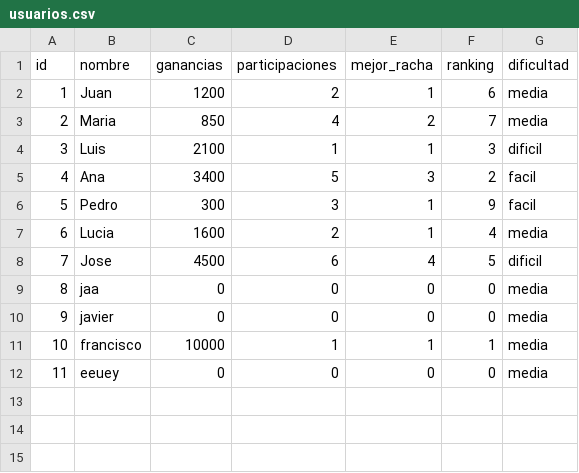
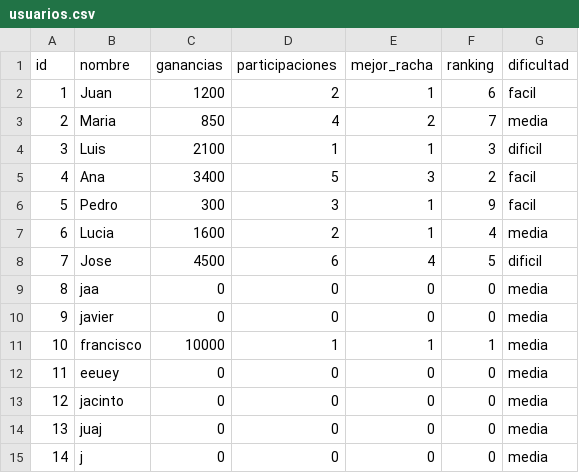
Before and after one commit to soytucuenta/Anabia.Castillo.Segundo.Parcial, a CSV file: csv/usuarios.csv, drawn as a sheet.

Commit message:
ranking

```diff
--- a/csv/usuarios.csv
+++ b/csv/usuarios.csv
@@ -1,3 +1,3 @@
 id,nombre,ganancias,participaciones,mejor_racha,ranking,dificultad
-1,Juan,1200,2,1,6,media
+1,Juan,1200,2,1,6,facil
 2,Maria,850,4,2,7,media
@@ -12 +12,4 @@ id,nombre,ganancias,participaciones,mejor_racha,ranking,dificultad
 11,eeuey,0,0,0,0,media
+12,jacinto,0,0,0,0,media
+13,juaj,0,0,0,0,media
+14,j,0,0,0,0,media
```
Also changed, not shown: 4 other files.
